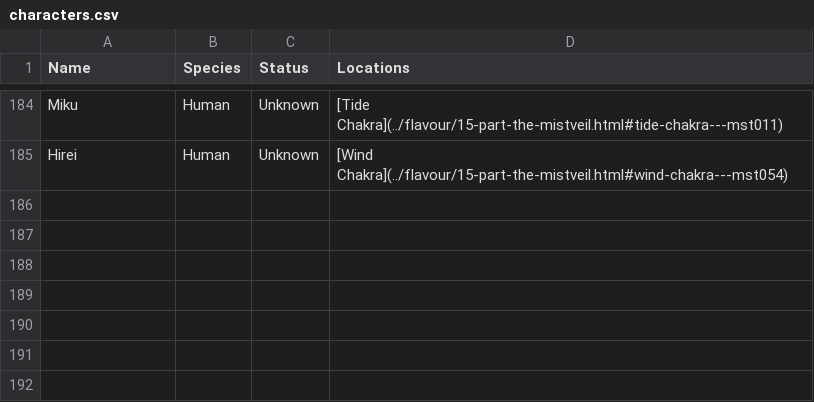
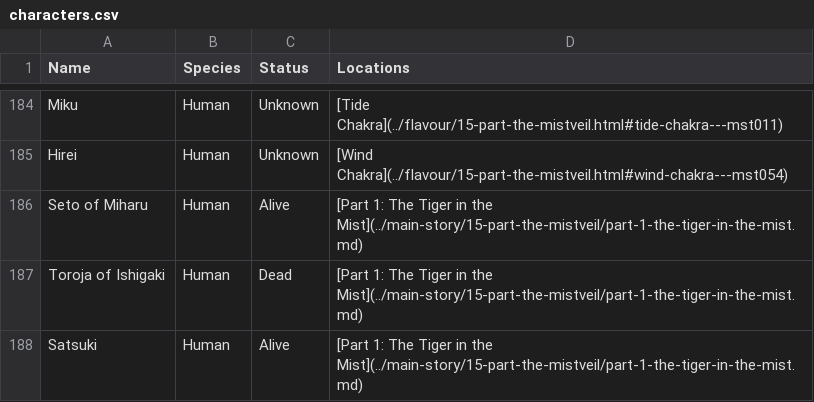
Before and after one commit to nathaneastwood/fablore, a CSV file: src/data/characters.csv, drawn as a sheet; only a part is shown, gaps mark what is left out; the diff names each change by its address in the sheet, - before the commit and + after, or states it on an @@ line.

Commit message:
doc: Add Part the Mistveil story part 1

```diff
--- a/src/data/characters.csv
+++ b/src/data/characters.csv
+row 186: Seto of Miharu | Human | Alive | [Part 1: The Tiger in the Mist](../main-story/15-part-the-mistveil/part-1-the-tiger-in-the-mist.md)
+row 187: Toroja of Ishigaki | Human | Dead | [Part 1: The Tiger in the Mist](../main-story/15-part-the-mistveil/part-1-the-tiger-in-the-mist.md)
+row 188: Satsuki | Human | Alive | [Part 1: The Tiger in the Mist](../main-story/15-part-the-mistveil/part-1-the-tiger-in-the-mist.md)
```
Also changed, not shown: src/data/animals.csv, src/data/locations.csv, 5 other files.
